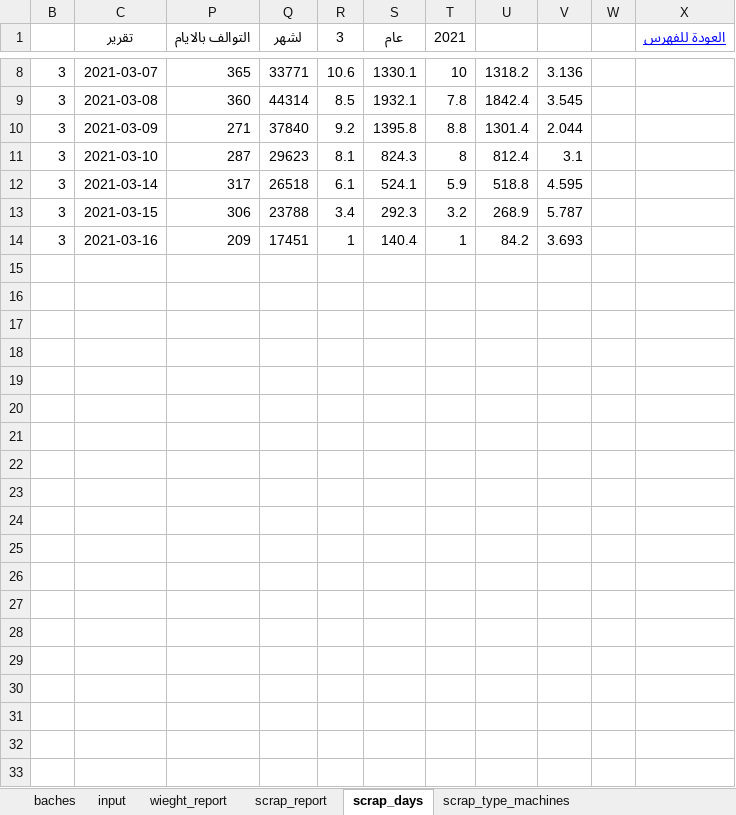
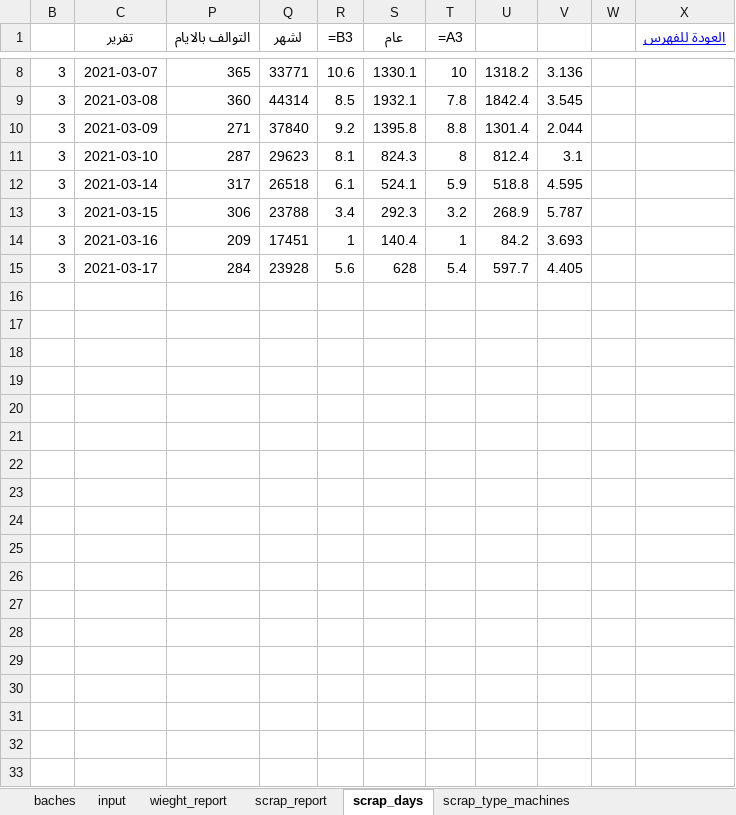
Before and after one commit to esmallah/data_assistant, an Excel workbook: apps/analysis/formats/2021-3QC_molds_daily_archive_v3.xlsx, sheet scrap_days, drawn as a sheet; only a part is shown, gaps mark what is left out; values as stored, in another font and other column widths than the file's, no borders; formulas without a stored value are shown as written; the diff covers the shown part only; the diff names each change by its address in the sheet, - before the commit and + after, or states it on an @@ line.

```diff
--- a/apps/analysis/formats/2021-3QC_molds_daily_archive_v3.xlsx (sheet scrap_days)
+++ b/apps/analysis/formats/2021-3QC_molds_daily_archive_v3.xlsx (sheet scrap_days)
-R1: 3
+R1: =B3
-T1: 2021
+T1: =A3
+row 15: 3 | 2021-03-17 | 284 | 23928 | 5.6 | 628 | 5.4 | 597.7 | 4.405
+row 16: (empty)
+row 17: (empty)
+row 18: (empty)
+row 19: (empty)
+row 20: (empty)
+row 21: (empty)
+row 22: (empty)
+row 23: (empty)
+row 24: (empty)
+row 25: (empty)
+row 26: (empty)
+row 27: (empty)
+row 28: (empty)
+row 29: (empty)
+row 30: (empty)
+row 31: (empty)
+row 32: (empty)
+row 33: (empty)
```
Also changed, not shown: 86 added rows elsewhere in this sheet, sheet input, sheet baches, sheet scrap_type_machines, sheet scrap_report, sheet wieght_report, hidden cells, charts or pictures, 6 other files.
